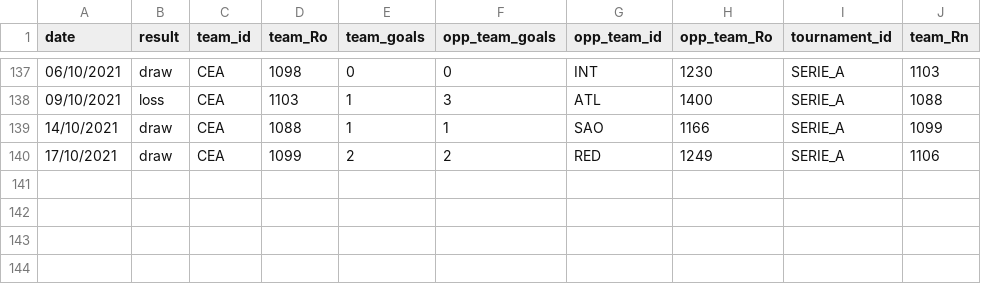
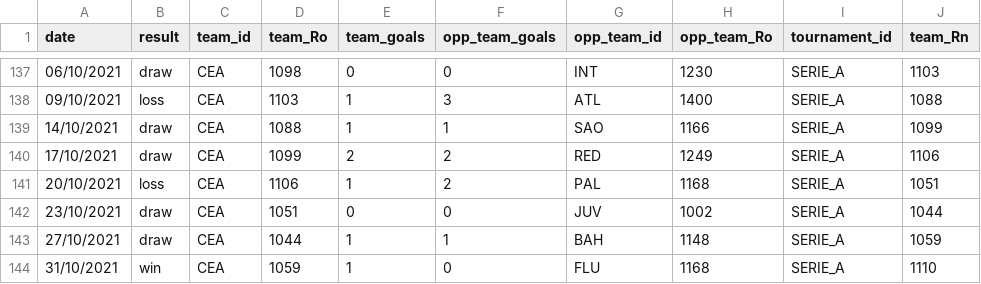
Before and after one commit to gaholanda/elo-rating-brasil, a CSV file: src/admin/database/ratings/teams/CEA.csv, drawn as a sheet; only a part is shown, gaps mark what is left out; the diff names each change by its address in the sheet, - before the commit and + after, or states it on an @@ line.

```diff
--- a/src/admin/database/ratings/teams/CEA.csv
+++ b/src/admin/database/ratings/teams/CEA.csv
+row 141: 20/10/2021 | loss | CEA | 1106 | 1 | 2 | PAL | 1168 | SERIE_A | 1051
+row 142: 23/10/2021 | draw | CEA | 1051 | 0 | 0 | JUV | 1002 | SERIE_A | 1044
+row 143: 27/10/2021 | draw | CEA | 1044 | 1 | 1 | BAH | 1148 | SERIE_A | 1059
+row 144: 31/10/2021 | win | CEA | 1059 | 1 | 0 | FLU | 1168 | SERIE_A | 1110
```
Also changed, not shown: src/admin/database/matches/br/2021.csv, src/admin/database/ratings/teams/FLU.csv, 21 other files.
